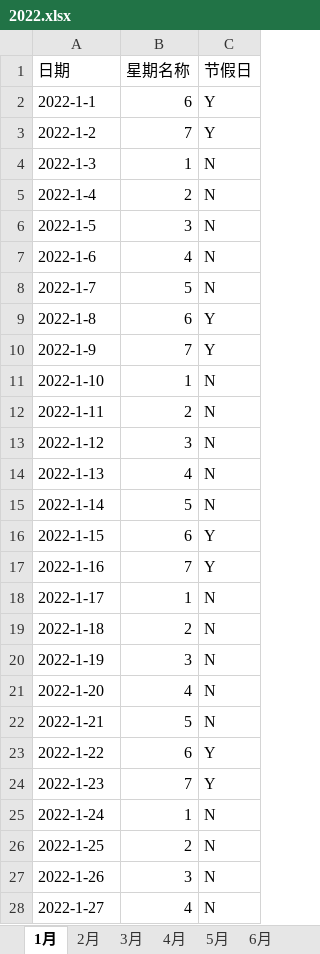
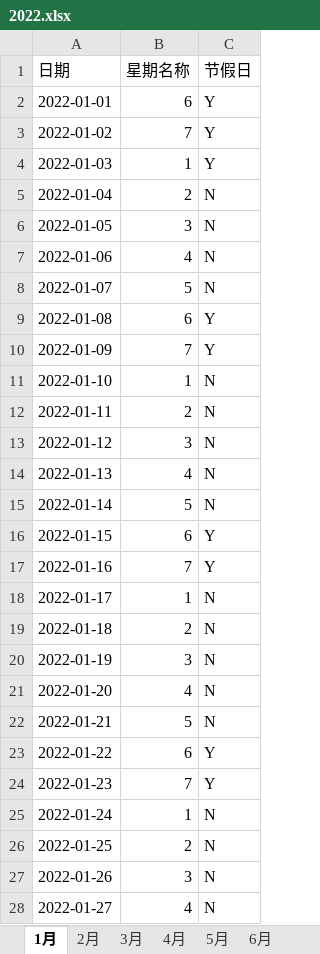
Before and after one commit to DennisXie/hospital_schedule, an Excel workbook: workdays/2022.xlsx, sheet 1月, drawn as a sheet; only a part is shown; values as stored, in another font and other column widths than the file's, no borders; the diff covers the shown part only; the diff names each change by its address in the sheet, - before the commit and + after, or states it on an @@ line.

```diff
--- a/workdays/2022.xlsx (sheet 1月)
+++ b/workdays/2022.xlsx (sheet 1月)
-A2 (日期): 2022-1-1
+A2 (日期): 2022-01-01
-A3 (日期): 2022-1-2
+A3 (日期): 2022-01-02
-A4 (日期): 2022-1-3
+A4 (日期): 2022-01-03
-C4 (节假日): N
+C4 (节假日): Y
-A5 (日期): 2022-1-4
+A5 (日期): 2022-01-04
-A6 (日期): 2022-1-5
+A6 (日期): 2022-01-05
-A7 (日期): 2022-1-6
+A7 (日期): 2022-01-06
-A8 (日期): 2022-1-7
+A8 (日期): 2022-01-07
-A9 (日期): 2022-1-8
+A9 (日期): 2022-01-08
-A10 (日期): 2022-1-9
+A10 (日期): 2022-01-09
-A11 (日期): 2022-1-10
+A11 (日期): 2022-01-10
-A12 (日期): 2022-1-11
+A12 (日期): 2022-01-11
-A13 (日期): 2022-1-12
+A13 (日期): 2022-01-12
-A14 (日期): 2022-1-13
+A14 (日期): 2022-01-13
-A15 (日期): 2022-1-14
+A15 (日期): 2022-01-14
-A16 (日期): 2022-1-15
+A16 (日期): 2022-01-15
-A17 (日期): 2022-1-16
+A17 (日期): 2022-01-16
-A18 (日期): 2022-1-17
+A18 (日期): 2022-01-17
-A19 (日期): 2022-1-18
+A19 (日期): 2022-01-18
-A20 (日期): 2022-1-19
+A20 (日期): 2022-01-19
-A21 (日期): 2022-1-20
+A21 (日期): 2022-01-20
-A22 (日期): 2022-1-21
+A22 (日期): 2022-01-21
-A23 (日期): 2022-1-22
+A23 (日期): 2022-01-22
-A24 (日期): 2022-1-23
+A24 (日期): 2022-01-23
-A25 (日期): 2022-1-24
+A25 (日期): 2022-01-24
-A26 (日期): 2022-1-25
+A26 (日期): 2022-01-25
-A27 (日期): 2022-1-26
+A27 (日期): 2022-01-26
-A28 (日期): 2022-1-27
+A28 (日期): 2022-01-27
```
Also changed, not shown: 7 edited cells elsewhere in this sheet, sheet 5月, sheet 4月, sheet 2月, sheet 3月, sheet 9月, sheet 6月, 5 more sheets, schedule/history/2022年1月值班安排.xlsx, schedule/this_year/2022年1月值班安排.xlsx, 38 other files.
